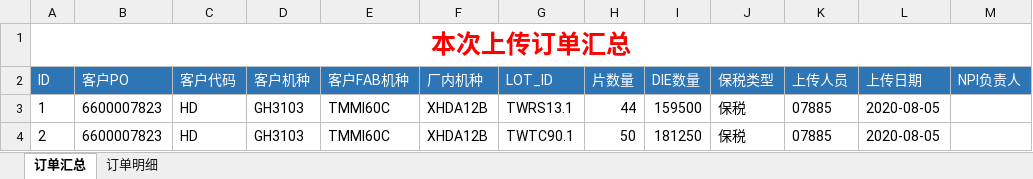
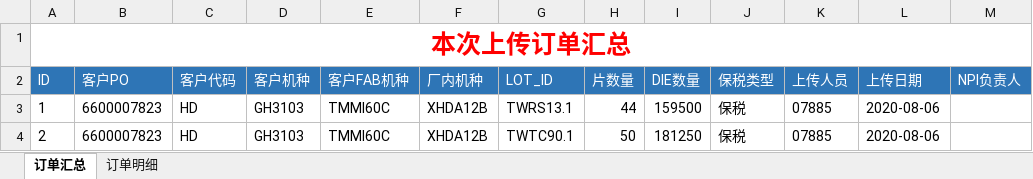
Before and after one commit to tangweicpp/cmp_py, an Excel workbook: 已上传订单.xlsx, sheet 订单汇总, drawn as a sheet; values as stored, in another font and other column widths than the file's, no borders; the diff names each change by its address in the sheet, - before the commit and + after, or states it on an @@ line.

```diff
--- a/已上传订单.xlsx (sheet 订单汇总)
+++ b/已上传订单.xlsx (sheet 订单汇总)
-L3:L4 (上传日期): 2020-08-05
+L3:L4 (上传日期): 2020-08-06
```
Also changed, not shown: 2 other files.
